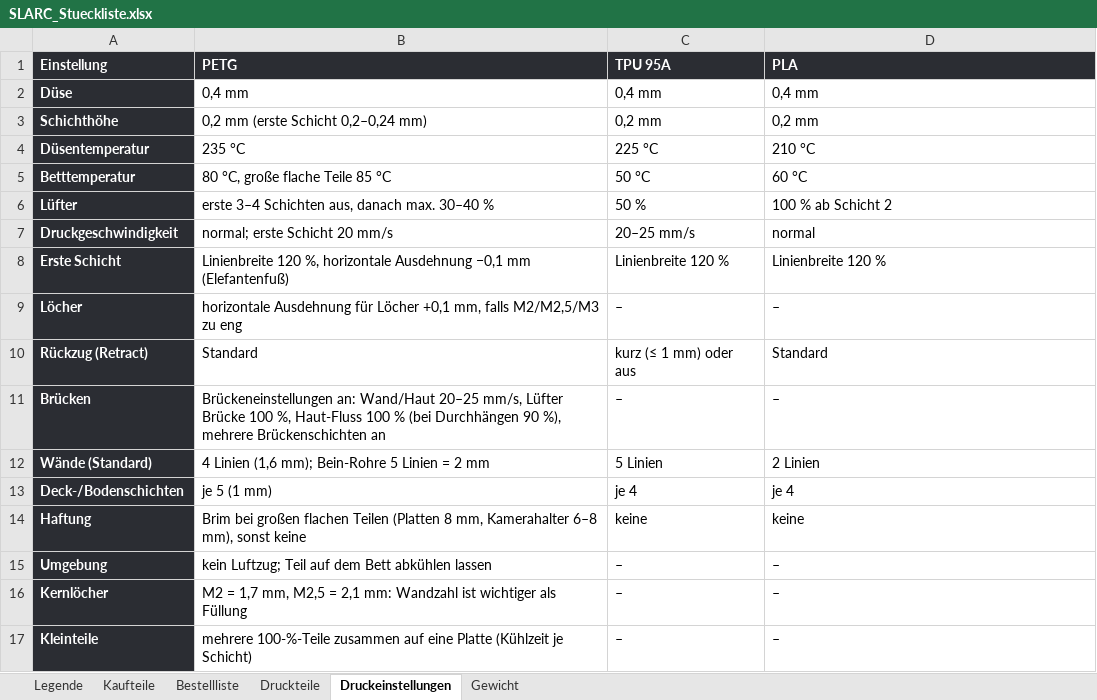
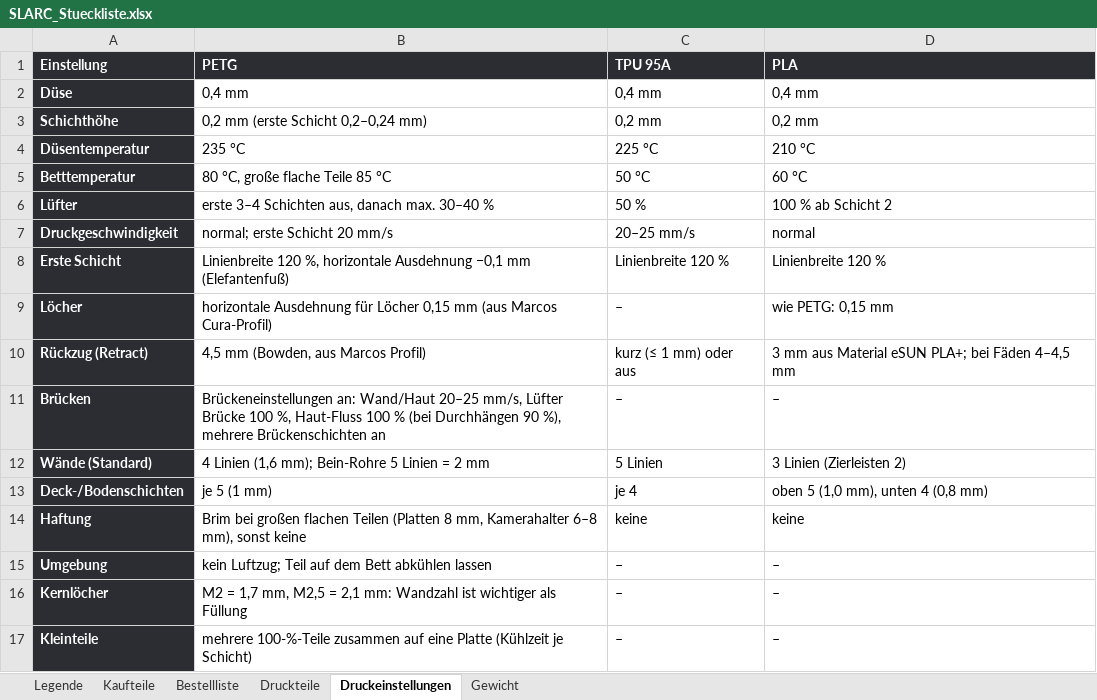
Before and after one commit to Hoehlenbaer/SLARC, an Excel workbook: Drawings/Macros/SLARC_Stueckliste.xlsx, sheet Druckeinstellungen, drawn as a sheet; values as stored, in another font and other column widths than the file's, no borders; the diff names each change by its address in the sheet, - before the commit and + after, or states it on an @@ line.

```diff
--- a/Drawings/Macros/SLARC_Stueckliste.xlsx (sheet Druckeinstellungen)
+++ b/Drawings/Macros/SLARC_Stueckliste.xlsx (sheet Druckeinstellungen)
-B9 (PETG): …für Löcher +0,1 mm, falls M2/M2,5/M3 zu eng
+B9 (PETG): …für Löcher 0,15 mm (aus Marcos Cura-Profil)
-D9 (PLA): –
+D9 (PLA): wie PETG: 0,15 mm
-B10 (PETG): Standard
+B10 (PETG): 4,5 mm (Bowden, aus Marcos Profil)
-D10 (PLA): Standard
+D10 (PLA): 3 mm aus Material eSUN PLA+; bei Fäden 4–4,5 mm
-D12 (PLA): 2 Linien
+D12 (PLA): 3 Linien (Zierleisten 2)
-D13 (PLA): je 4
+D13 (PLA): oben 5 (1,0 mm), unten 4 (0,8 mm)
```
Also changed, not shown: sheet Druckteile, sheet Legende, 12 other files.
